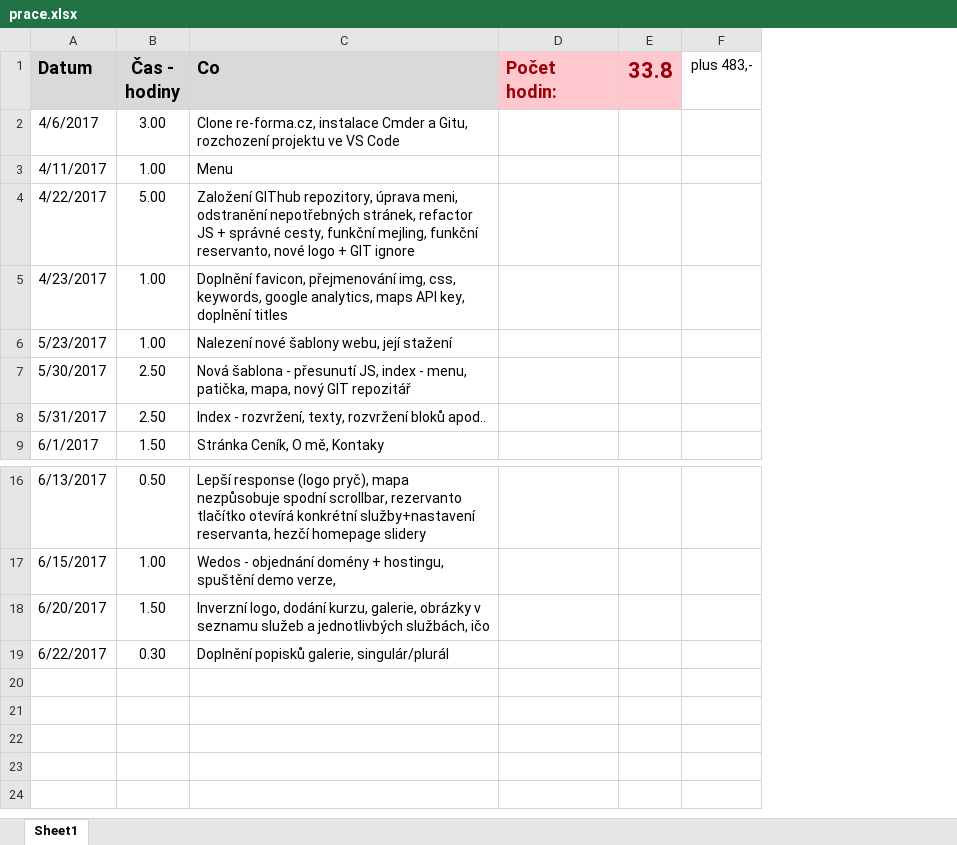
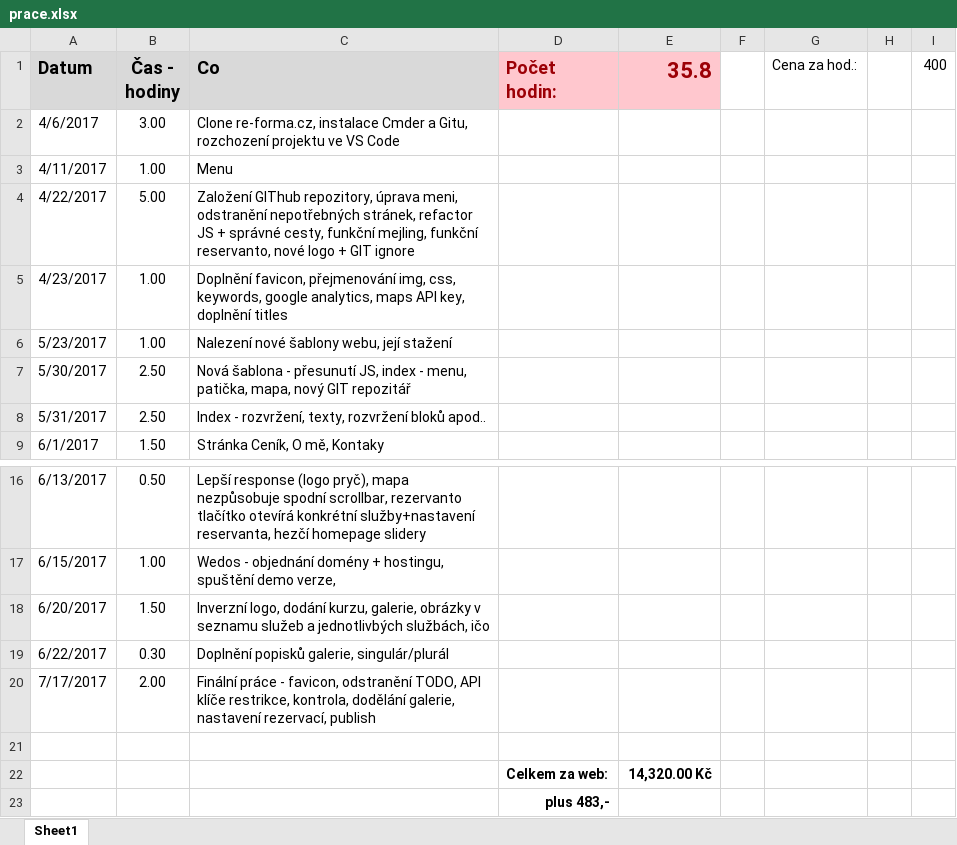
Before and after one commit to vitzaoral/rpilates.cz_new, an Excel workbook: prace.xlsx, sheet Sheet1, drawn as a sheet; only a part is shown, gaps mark what is left out; values as stored, in another font and other column widths than the file's, no borders; removed rows and columns are numbered as before the commit, all else as after; the diff names each change by its address in the sheet, - before the commit and + after, or states it on an @@ line.

Commit message:
Finální práce - favicon, odstranění TODO, API klíče restrikce, kontrola, dodělání galerie, nastavení rezervací, publish

```diff
--- a/prace.xlsx (sheet Sheet1)
+++ b/prace.xlsx (sheet Sheet1)
-column E (33.8), empty
-column F (plus 483,-), empty
+column E (35.8), empty
+column F, empty
+column G (Cena za hod.:), empty
+column H, empty
+column I (400), empty
+row 20: 7/17/2017 | 2.00 | Finální práce - favicon, odstranění TODO, API klíče restrikce, kontrola, dodělání galerie, nastavení rezervací, publish
+row 21: (empty)
+row 22:  |  |  | Celkem za web: | 14,320.00 Kč
+row 23:  |  |  | plus 483,-
```
Also changed, not shown: 11 other files.
